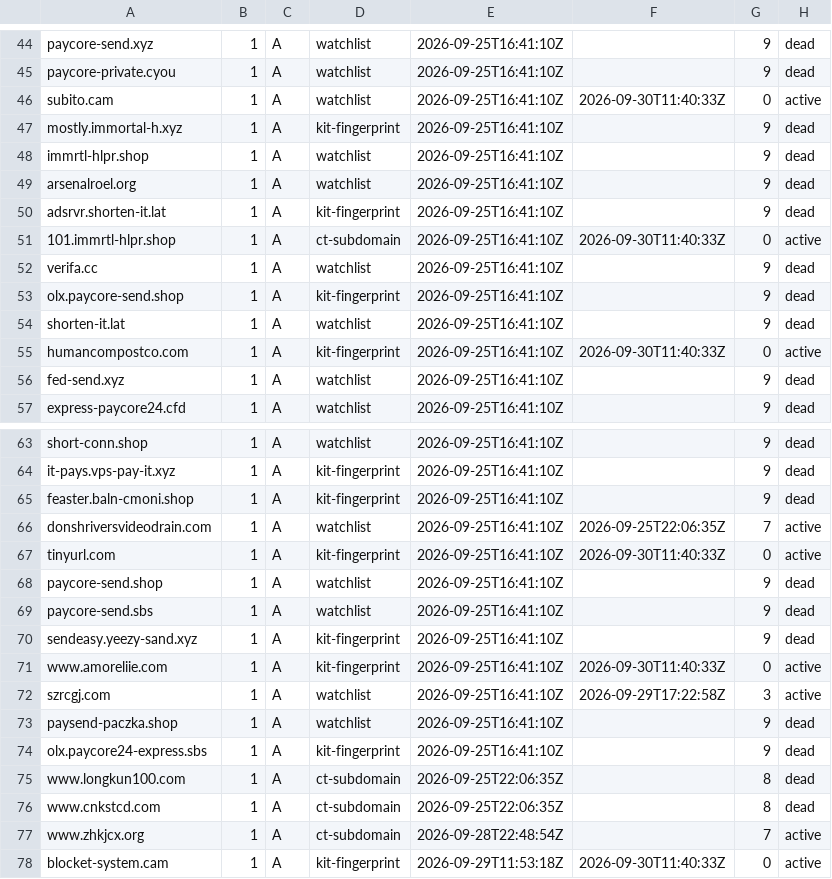
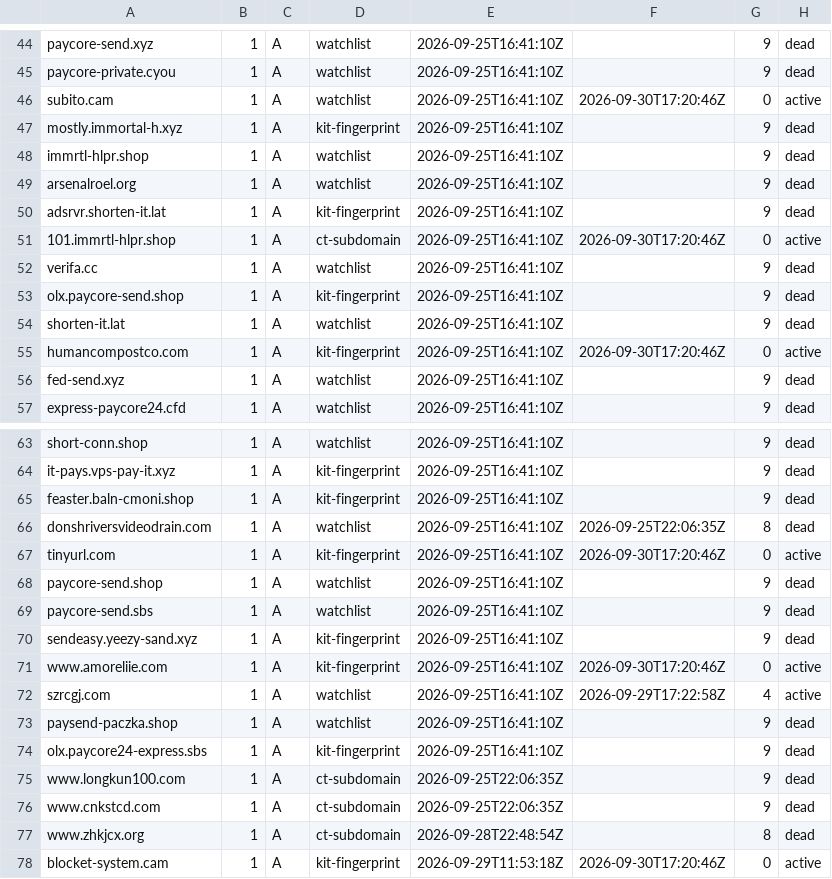
Before and after one commit to malek-alhu/marketplace-phaas-tracker, a TSV file: monitor/state/tracked_hosts.tsv, drawn as a sheet; only a part is shown, gaps mark what is left out; the diff covers the shown part only.

```diff
--- a/monitor/state/tracked_hosts.tsv
+++ b/monitor/state/tracked_hosts.tsv
@@ -45,3 +45,3 @@ paycore-send.xyz	1	A	watchlist	2026-09-25T16:41:10Z		9	dead
 paycore-private.cyou	1	A	watchlist	2026-09-25T16:41:10Z		9	dead
-subito.cam	1	A	watchlist	2026-09-25T16:41:10Z	2026-09-30T11:40:33Z	0	active
+subito.cam	1	A	watchlist	2026-09-25T16:41:10Z	2026-09-30T17:20:46Z	0	active
 mostly.immortal-h.xyz	1	A	kit-fingerprint	2026-09-25T16:41:10Z		9	dead
@@ -50,3 +50,3 @@ arsenalroel.org	1	A	watchlist	2026-09-25T16:41:10Z		9	dead
 adsrvr.shorten-it.lat	1	A	kit-fingerprint	2026-09-25T16:41:10Z		9	dead
-101.immrtl-hlpr.shop	1	A	ct-subdomain	2026-09-25T16:41:10Z	2026-09-30T11:40:33Z	0	active
+101.immrtl-hlpr.shop	1	A	ct-subdomain	2026-09-25T16:41:10Z	2026-09-30T17:20:46Z	0	active
 verifa.cc	1	A	watchlist	2026-09-25T16:41:10Z		9	dead
@@ -54,3 +54,3 @@ olx.paycore-send.shop	1	A	kit-fingerprint	2026-09-25T16:41:10Z		9	dead
 shorten-it.lat	1	A	watchlist	2026-09-25T16:41:10Z		9	dead
-humancompostco.com	1	A	kit-fingerprint	2026-09-25T16:41:10Z	2026-09-30T11:40:33Z	0	active
+humancompostco.com	1	A	kit-fingerprint	2026-09-25T16:41:10Z	2026-09-30T17:20:46Z	0	active
 fed-send.xyz	1	A	watchlist	2026-09-25T16:41:10Z		9	dead
@@ -65,4 +65,4 @@ it-pays.vps-pay-it.xyz	1	A	kit-fingerprint	2026-09-25T16:41:10Z		9	dead
 feaster.baln-cmoni.shop	1	A	kit-fingerprint	2026-09-25T16:41:10Z		9	dead
-donshriversvideodrain.com	1	A	watchlist	2026-09-25T16:41:10Z	2026-09-25T22:06:35Z	7	active
-tinyurl.com	1	A	kit-fingerprint	2026-09-25T16:41:10Z	2026-09-30T11:40:33Z	0	active
+donshriversvideodrain.com	1	A	watchlist	2026-09-25T16:41:10Z	2026-09-25T22:06:35Z	8	dead
+tinyurl.com	1	A	kit-fingerprint	2026-09-25T16:41:10Z	2026-09-30T17:20:46Z	0	active
 paycore-send.shop	1	A	watchlist	2026-09-25T16:41:10Z		9	dead
@@ -70,9 +70,9 @@ paycore-send.sbs	1	A	watchlist	2026-09-25T16:41:10Z		9	dead
 sendeasy.yeezy-sand.xyz	1	A	kit-fingerprint	2026-09-25T16:41:10Z		9	dead
-www.amoreliie.com	1	A	kit-fingerprint	2026-09-25T16:41:10Z	2026-09-30T11:40:33Z	0	active
-szrcgj.com	1	A	watchlist	2026-09-25T16:41:10Z	2026-09-29T17:22:58Z	3	active
+www.amoreliie.com	1	A	kit-fingerprint	2026-09-25T16:41:10Z	2026-09-30T17:20:46Z	0	active
+szrcgj.com	1	A	watchlist	2026-09-25T16:41:10Z	2026-09-29T17:22:58Z	4	active
 paysend-paczka.shop	1	A	watchlist	2026-09-25T16:41:10Z		9	dead
 olx.paycore24-express.sbs	1	A	kit-fingerprint	2026-09-25T16:41:10Z		9	dead
-www.longkun100.com	1	A	ct-subdomain	2026-09-25T22:06:35Z		8	dead
-www.cnkstcd.com	1	A	ct-subdomain	2026-09-25T22:06:35Z		8	dead
-www.zhkjcx.org	1	A	ct-subdomain	2026-09-28T22:48:54Z		7	active
-blocket-system.cam	1	A	kit-fingerprint	2026-09-29T11:53:18Z	2026-09-30T11:40:33Z	0	active
+www.longkun100.com	1	A	ct-subdomain	2026-09-25T22:06:35Z		9	dead
+www.cnkstcd.com	1	A	ct-subdomain	2026-09-25T22:06:35Z		9	dead
+www.zhkjcx.org	1	A	ct-subdomain	2026-09-28T22:48:54Z		8	dead
+blocket-system.cam	1	A	kit-fingerprint	2026-09-29T11:53:18Z	2026-09-30T17:20:46Z	0	active
```
Also changed, not shown: 4 edited cells elsewhere in this file, 2 other files.
